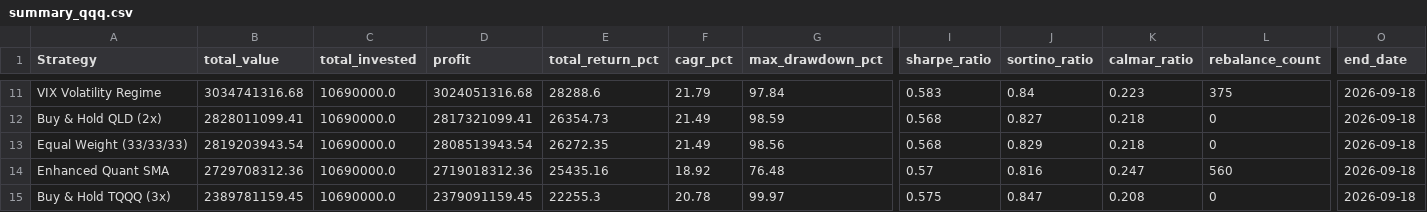
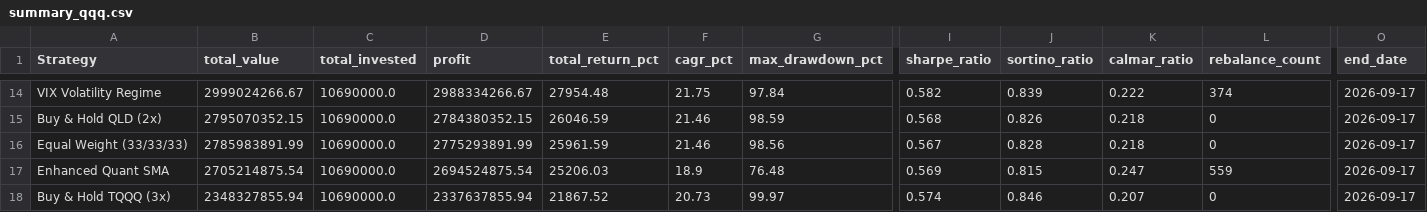
Before and after one commit to broeib/Leverage-Lab, a CSV file: results/summary_qqq.csv, drawn as a sheet; only a part is shown, gaps mark what is left out; addresses are those after the commit; the diff covers the shown part only; the diff names each change by its address in the sheet, - before the commit and + after, or states it on an @@ line.

```diff
--- a/results/summary_qqq.csv
+++ b/results/summary_qqq.csv
-B14 (total_value): 3034741316.68
+B14 (total_value): 2999024266.67
-D14 (profit): 3024051316.68
+D14 (profit): 2988334266.67
-E14 (total_return_pct): 28288.6
+E14 (total_return_pct): 27954.48
-F14 (cagr_pct): 21.79
+F14 (cagr_pct): 21.75
-I14 (sharpe_ratio): 0.583
+I14 (sharpe_ratio): 0.582
-J14 (sortino_ratio): 0.84
+J14 (sortino_ratio): 0.839
-K14 (calmar_ratio): 0.223
+K14 (calmar_ratio): 0.222
-L14 (rebalance_count): 375
+L14 (rebalance_count): 374
-O14:O18 (end_date): 2026-09-18
+O14:O18 (end_date): 2026-09-17
-B15 (total_value): 2828011099.41
+B15 (total_value): 2795070352.15
-D15 (profit): 2817321099.41
+D15 (profit): 2784380352.15
-E15 (total_return_pct): 26354.73
+E15 (total_return_pct): 26046.59
-F15:F16 (cagr_pct): 21.49
+F15:F16 (cagr_pct): 21.46
-J15 (sortino_ratio): 0.827
+J15 (sortino_ratio): 0.826
-B16 (total_value): 2819203943.54
+B16 (total_value): 2785983891.99
-D16 (profit): 2808513943.54
+D16 (profit): 2775293891.99
-E16 (total_return_pct): 26272.35
+E16 (total_return_pct): 25961.59
-I16 (sharpe_ratio): 0.568
+I16 (sharpe_ratio): 0.567
-J16 (sortino_ratio): 0.829
+J16 (sortino_ratio): 0.828
-B17 (total_value): 2729708312.36
+B17 (total_value): 2705214875.54
-D17 (profit): 2719018312.36
+D17 (profit): 2694524875.54
-E17 (total_return_pct): 25435.16
+E17 (total_return_pct): 25206.03
-F17 (cagr_pct): 18.92
+F17 (cagr_pct): 18.9
-I17 (sharpe_ratio): 0.57
+I17 (sharpe_ratio): 0.569
-J17 (sortino_ratio): 0.816
+J17 (sortino_ratio): 0.815
-L17 (rebalance_count): 560
+L17 (rebalance_count): 559
-B18 (total_value): 2389781159.45
+B18 (total_value): 2348327855.94
-D18 (profit): 2379091159.45
+D18 (profit): 2337637855.94
-E18 (total_return_pct): 22255.3
+E18 (total_return_pct): 21867.52
-F18 (cagr_pct): 20.78
+F18 (cagr_pct): 20.73
-I18 (sharpe_ratio): 0.575
+I18 (sharpe_ratio): 0.574
-J18 (sortino_ratio): 0.847
+J18 (sortino_ratio): 0.846
-K18 (calmar_ratio): 0.208
+K18 (calmar_ratio): 0.207
```
Also changed, not shown: 3 added rows and 97 edited cells elsewhere in this file, results/summary_soxx.csv, 18 other files.
